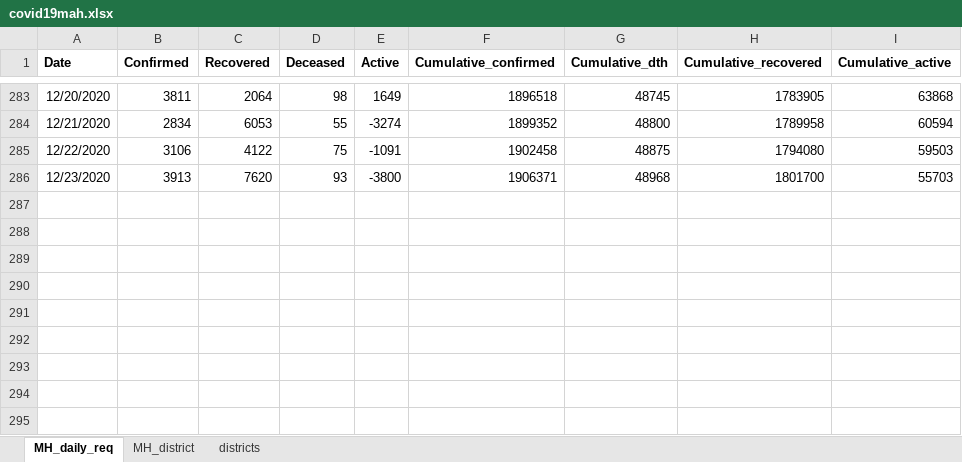
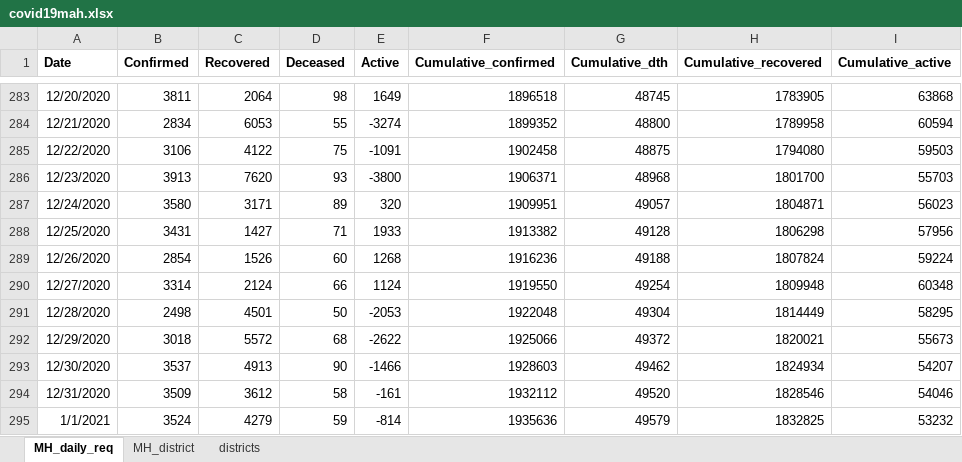
Before and after one commit to Adityaupadhye/Covid19-Mah, an Excel workbook: covid19mah.xlsx, sheet MH_daily_req, drawn as a sheet; only a part is shown, gaps mark what is left out; values as stored, in another font and other column widths than the file's, no borders; table styles not drawn; the diff names each change by its address in the sheet, - before the commit and + after, or states it on an @@ line.

```diff
--- a/covid19mah.xlsx (sheet MH_daily_req)
+++ b/covid19mah.xlsx (sheet MH_daily_req)
+row 287: 12/24/2020 | 3580 | 3171 | 89 | 320 | 1909951 | 49057 | 1804871 | 56023
+row 288: 12/25/2020 | 3431 | 1427 | 71 | 1933 | 1913382 | 49128 | 1806298 | 57956
+row 289: 12/26/2020 | 2854 | 1526 | 60 | 1268 | 1916236 | 49188 | 1807824 | 59224
+row 290: 12/27/2020 | 3314 | 2124 | 66 | 1124 | 1919550 | 49254 | 1809948 | 60348
+row 291: 12/28/2020 | 2498 | 4501 | 50 | -2053 | 1922048 | 49304 | 1814449 | 58295
+row 292: 12/29/2020 | 3018 | 5572 | 68 | -2622 | 1925066 | 49372 | 1820021 | 55673
+row 293: 12/30/2020 | 3537 | 4913 | 90 | -1466 | 1928603 | 49462 | 1824934 | 54207
+row 294: 12/31/2020 | 3509 | 3612 | 58 | -161 | 1932112 | 49520 | 1828546 | 54046
+row 295: 1/1/2021 | 3524 | 4279 | 59 | -814 | 1935636 | 49579 | 1832825 | 53232
```
Also changed, not shown: sheet MH_district, sheet districts.
